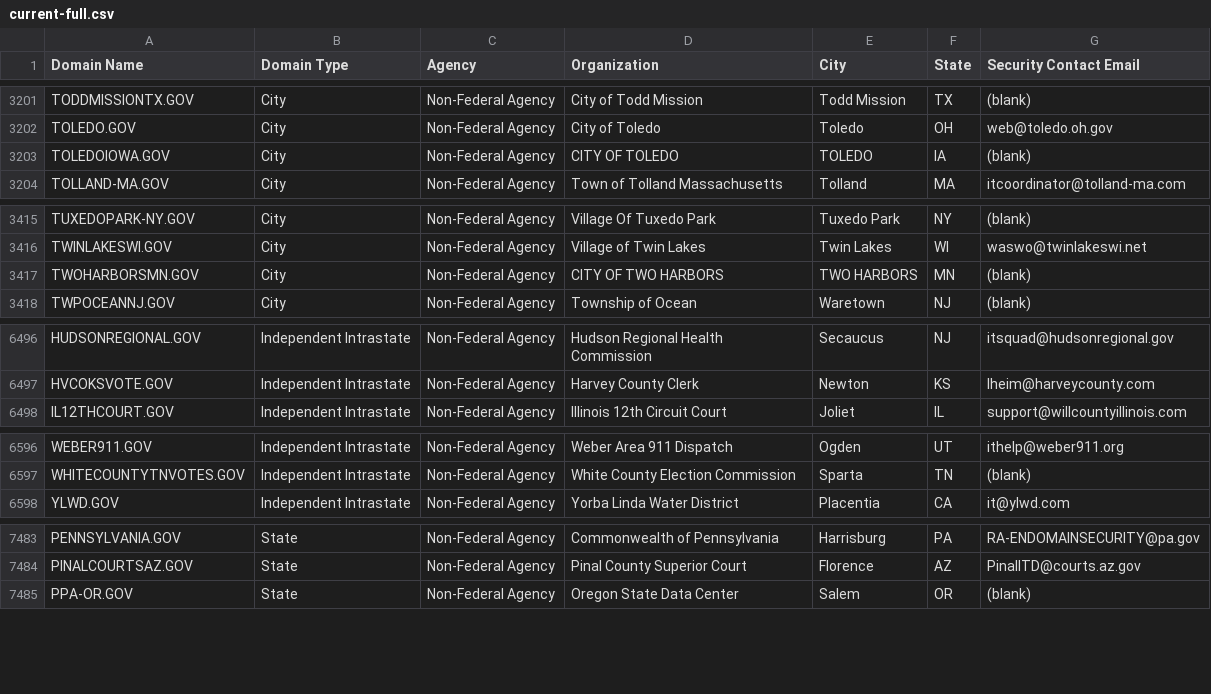
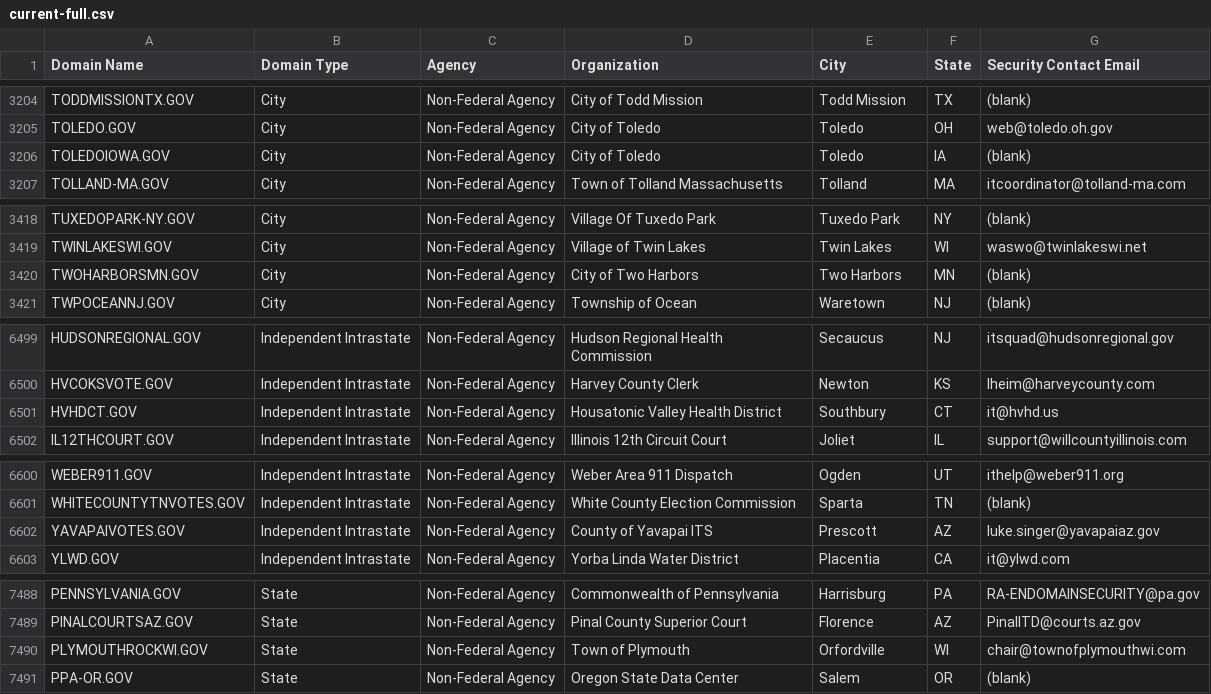
Before and after one commit to climber-girl/dotgov-data, a CSV file: current-full.csv, drawn as a sheet; only a part is shown, gaps mark what is left out; the diff covers the shown part only.

Commit message:
Flat: latest data (2022-06-09T06:28:12.749Z) {   "date": "2022-06-09T06:28:12.749Z",   "files": [     {       "name": "current-federal.csv",       "deltaBytes": 9,       "source": "https://domains.dotgov.gov/dotgov-web/publicreports/current-federal"     },     {       "name": "current-full.csv",       "deltaBytes": 619,       "source": "https://domains.dotgov.gov/dotgov-web/publicreports/current-full"     }   ] }

```diff
--- a/current-full.csv
+++ b/current-full.csv
@@ -3202,3 +3205,3 @@ TODDMISSIONTX.GOV,City,Non-Federal Agency,City of Todd Mission,Todd Mission,TX,(
 TOLEDO.GOV,City,Non-Federal Agency,City of Toledo,Toledo,OH,web@toledo.oh.gov
-TOLEDOIOWA.GOV,City,Non-Federal Agency,CITY OF TOLEDO,TOLEDO,IA,(blank)
+TOLEDOIOWA.GOV,City,Non-Federal Agency,City of Toledo,Toledo,IA,(blank)
 TOLLAND-MA.GOV,City,Non-Federal Agency,Town of Tolland Massachusetts,Tolland,MA,itcoordinator@tolland-ma.com
@@ -3416,3 +3419,3 @@ TUXEDOPARK-NY.GOV,City,Non-Federal Agency,Village Of Tuxedo Park,Tuxedo Park,NY,
 TWINLAKESWI.GOV,City,Non-Federal Agency,Village of Twin Lakes,Twin Lakes,WI,waswo@twinlakeswi.net
-TWOHARBORSMN.GOV,City,Non-Federal Agency,CITY OF TWO HARBORS,TWO HARBORS,MN,(blank)
+TWOHARBORSMN.GOV,City,Non-Federal Agency,City of Two Harbors,Two Harbors,MN,(blank)
 TWPOCEANNJ.GOV,City,Non-Federal Agency,Township of Ocean,Waretown,NJ,(blank)
@@ -6497,2 +6500,3 @@ HUDSONREGIONAL.GOV,Independent Intrastate,Non-Federal Agency,Hudson Regional Hea
 HVCOKSVOTE.GOV,Independent Intrastate,Non-Federal Agency,Harvey County Clerk,Newton,KS,lheim@harveycounty.com
+HVHDCT.GOV,Independent Intrastate,Non-Federal Agency,Housatonic Valley Health District,Southbury,CT,it@hvhd.us
 IL12THCOURT.GOV,Independent Intrastate,Non-Federal Agency,Illinois 12th Circuit Court,Joliet,IL,support@willcountyillinois.com
@@ -6597,2 +6601,3 @@ WEBER911.GOV,Independent Intrastate,Non-Federal Agency,Weber Area 911 Dispatch,O
 WHITECOUNTYTNVOTES.GOV,Independent Intrastate,Non-Federal Agency,White County Election Commission,Sparta,TN,(blank)
+YAVAPAIVOTES.GOV,Independent Intrastate,Non-Federal Agency,County of Yavapai ITS,Prescott,AZ,luke.singer@yavapaiaz.gov
 YLWD.GOV,Independent Intrastate,Non-Federal Agency,Yorba Linda Water District,Placentia,CA,it@ylwd.com
@@ -7484,2 +7489,3 @@ PENNSYLVANIA.GOV,State,Non-Federal Agency,Commonwealth of Pennsylvania,Harrisbur
 PINALCOURTSAZ.GOV,State,Non-Federal Agency,Pinal County Superior Court,Florence,AZ,PinalITD@courts.az.gov
+PLYMOUTHROCKWI.GOV,State,Non-Federal Agency,Town of Plymouth,Orfordville,WI,chair@townofplymouthwi.com
 PPA-OR.GOV,State,Non-Federal Agency,Oregon State Data Center,Salem,OR,(blank)
```
Also changed, not shown: 4 added rows, 1 removed row and 4 edited cells elsewhere in this file, current-federal.csv.
